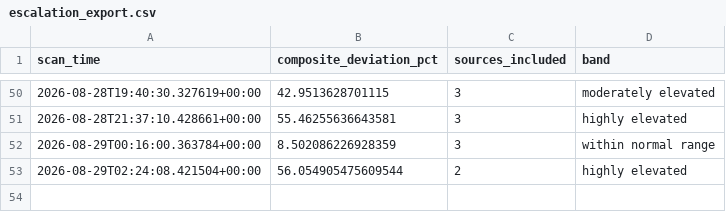
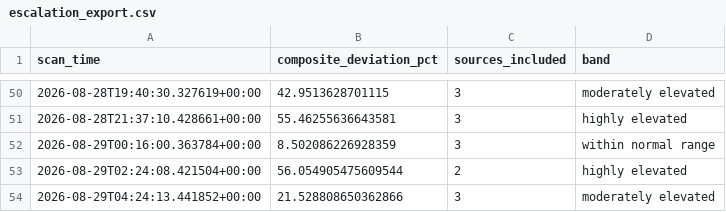
Before and after one commit to andrejsvorobjovs/baltic-monitor-site, a CSV file: escalation_export.csv, drawn as a sheet; only a part is shown, gaps mark what is left out; the diff names each change by its address in the sheet, - before the commit and + after, or states it on an @@ line.

```diff
--- a/escalation_export.csv
+++ b/escalation_export.csv
+row 54: 2026-08-29T04:24:13.441852+00:00 | 21.528808650362866 | 3 | moderately elevated
```
Also changed, not shown: history_export.csv, 4 other files.
